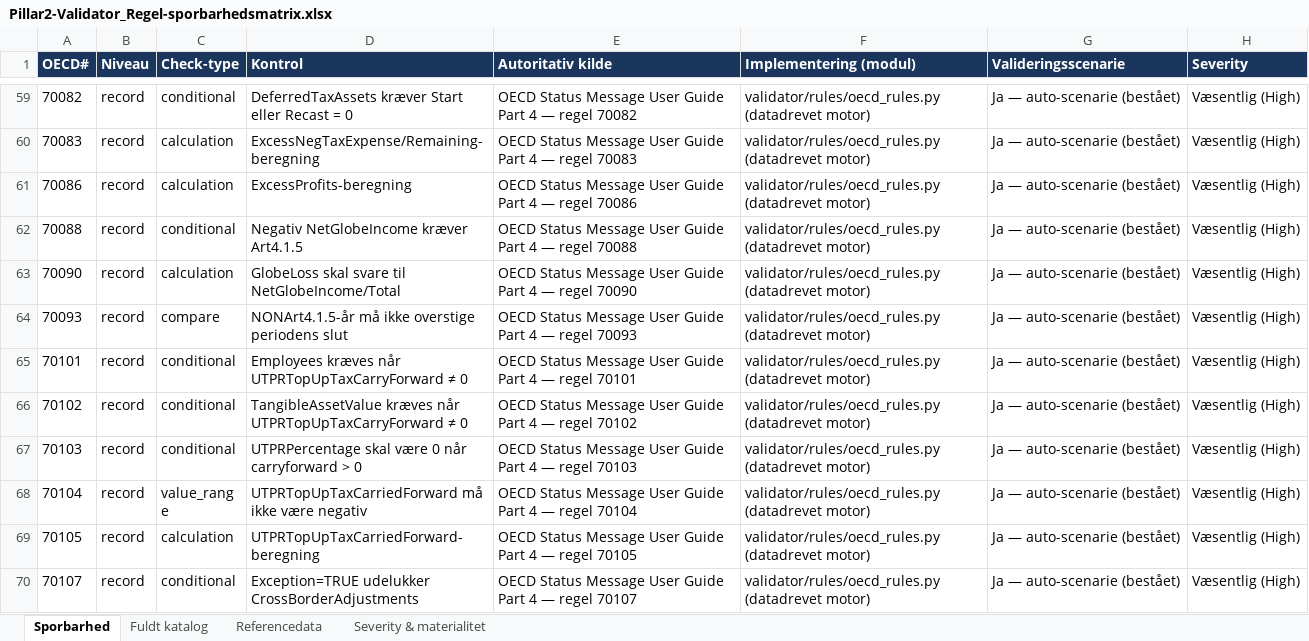
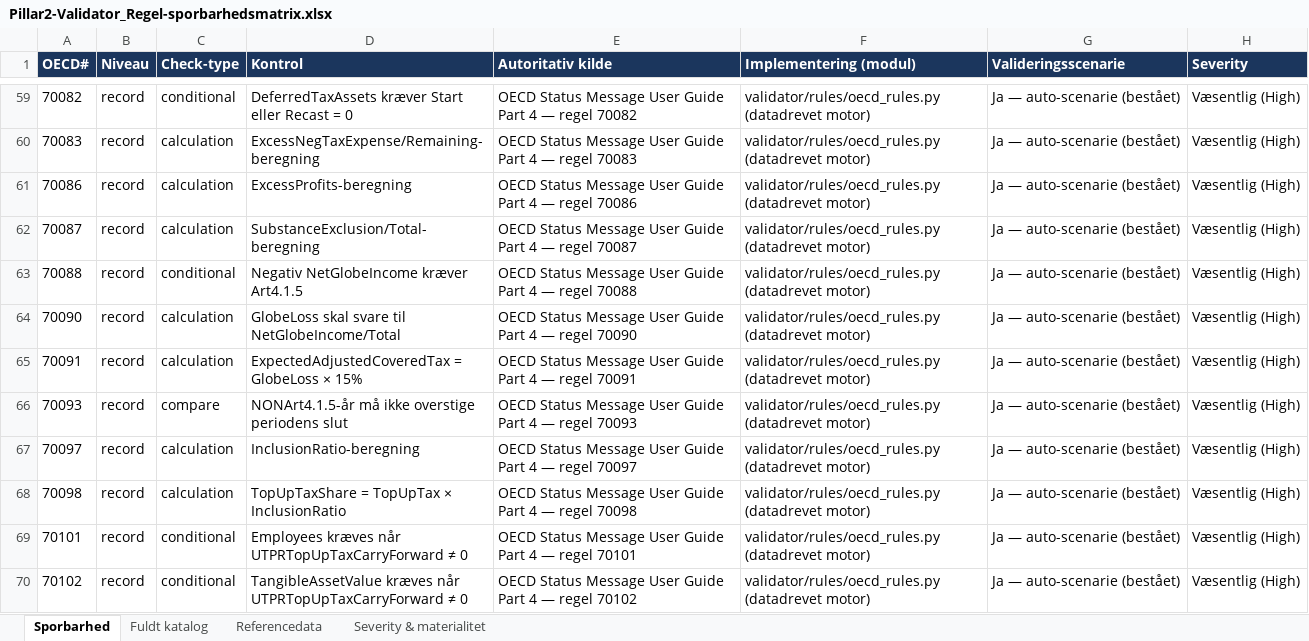
Before and after one commit to Bal1979/Pillar2-Validator, an Excel workbook: docs/Pillar2-Validator_Regel-sporbarhedsmatrix.xlsx, sheet Sporbarhed, drawn as a sheet; only a part is shown, gaps mark what is left out; the shorter side is filled out with more unchanged rows; values as stored, in another font and other column widths than the file's, no borders; the diff names each change by its address in the sheet, - before the commit and + after, or states it on an @@ line.

Commit message:
Regelkatalog 0.15.0: 82/163 (4 beregningsregler) + governance-pakke regenereret

```diff
--- a/docs/Pillar2-Validator_Regel-sporbarhedsmatrix.xlsx (sheet Sporbarhed)
+++ b/docs/Pillar2-Validator_Regel-sporbarhedsmatrix.xlsx (sheet Sporbarhed)
+row 62: 70087 | record | calculation | SubstanceExclusion/Total-beregning | OECD Status Message User Guide Part 4 — regel 70087 | validator/rules/oecd_rules.py (datadrevet motor) | Ja — auto-scenarie (bestået) | Væsentlig (High)
+row 65: 70091 | record | calculation | ExpectedAdjustedCoveredTax = GlobeLoss × 15% | OECD Status Message User Guide Part 4 — regel 70091 | validator/rules/oecd_rules.py (datadrevet motor) | Ja — auto-scenarie (bestået) | Væsentlig (High)
+row 67: 70097 | record | calculation | InclusionRatio-beregning | OECD Status Message User Guide Part 4 — regel 70097 | validator/rules/oecd_rules.py (datadrevet motor) | Ja — auto-scenarie (bestået) | Væsentlig (High)
+row 68: 70098 | record | calculation | TopUpTaxShare = TopUpTax × InclusionRatio | OECD Status Message User Guide Part 4 — regel 70098 | validator/rules/oecd_rules.py (datadrevet motor) | Ja — auto-scenarie (bestået) | Væsentlig (High)
```
Also changed, not shown: sheet Fuldt katalog, 15 other files.
